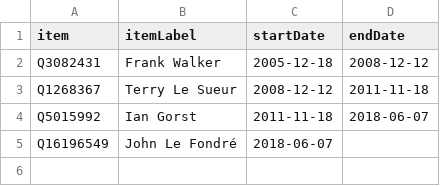
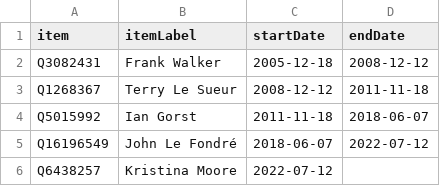
Before and after one commit to every-politician-scrapers/jersey-cabinet, a CSV file: sources/wpoffice/chief-minister/scraped.csv, drawn as a sheet.

```diff
--- a/sources/wpoffice/chief-minister/scraped.csv
+++ b/sources/wpoffice/chief-minister/scraped.csv
@@ -4,2 +4,3 @@ Q1268367,Terry Le Sueur,2008-12-12,2011-11-18
 Q5015992,Ian Gorst,2011-11-18,2018-06-07
-Q16196549,John Le Fondré,2018-06-07,
+Q16196549,John Le Fondré,2018-06-07,2022-07-12
+Q6438257,Kristina Moore,2022-07-12,
```
Also changed, not shown: sources/wpoffice/chief-minister/wikidata.csv.
